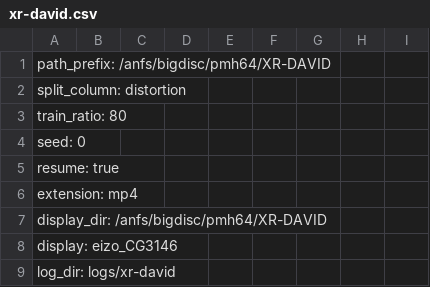
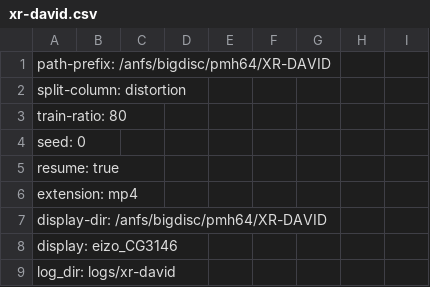
Before and after one commit to gfxdisp/ColorVideoVDP, a CSV file: calibration/xr-david.csv, drawn as a sheet; only a part is shown.

```diff
--- a/calibration/xr-david.csv
+++ b/calibration/xr-david.csv
@@ -1,4 +1,4 @@
-path_prefix: /anfs/bigdisc/pmh64/XR-DAVID
-split_column: distortion
-train_ratio: 80
+path-prefix: /anfs/bigdisc/pmh64/XR-DAVID
+split-column: distortion
+train-ratio: 80
 seed: 0
@@ -6,3 +6,3 @@ resume: true
 extension: mp4
-display_dir: /anfs/bigdisc/pmh64/XR-DAVID
+display-dir: /anfs/bigdisc/pmh64/XR-DAVID
 display: eizo_CG3146
```
Also changed, not shown: calibration/livehdr.csv, 4 other files.
